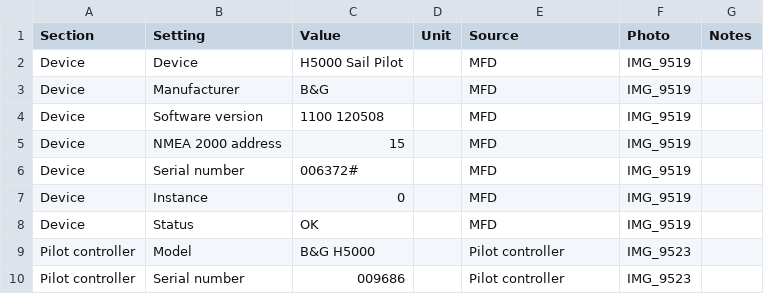
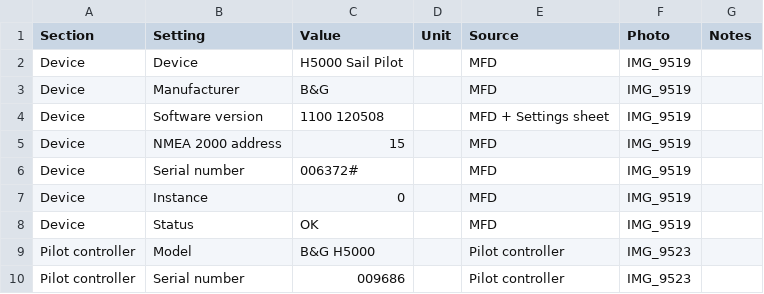
Before and after one commit to sergei/otto-analyzer, a CSV file: data/H5000_autopilot_settings-2026-10-01.csv, drawn as a sheet; only a part is shown; the diff covers the shown part only.

```diff
--- a/data/H5000_autopilot_settings-2026-10-01.csv
+++ b/data/H5000_autopilot_settings-2026-10-01.csv
@@ -3,3 +3,3 @@ Device,Device,H5000 Sail Pilot,,MFD,IMG_9519,
 Device,Manufacturer,B&G,,MFD,IMG_9519,
-Device,Software version,1100 120508,,MFD,IMG_9519,
+Device,Software version,1100 120508,,MFD + Settings sheet,IMG_9519,
 Device,NMEA 2000 address,15,,MFD,IMG_9519,
```
Also changed, not shown: 20 added rows and 15 edited cells elsewhere in this file, 2 other files.
